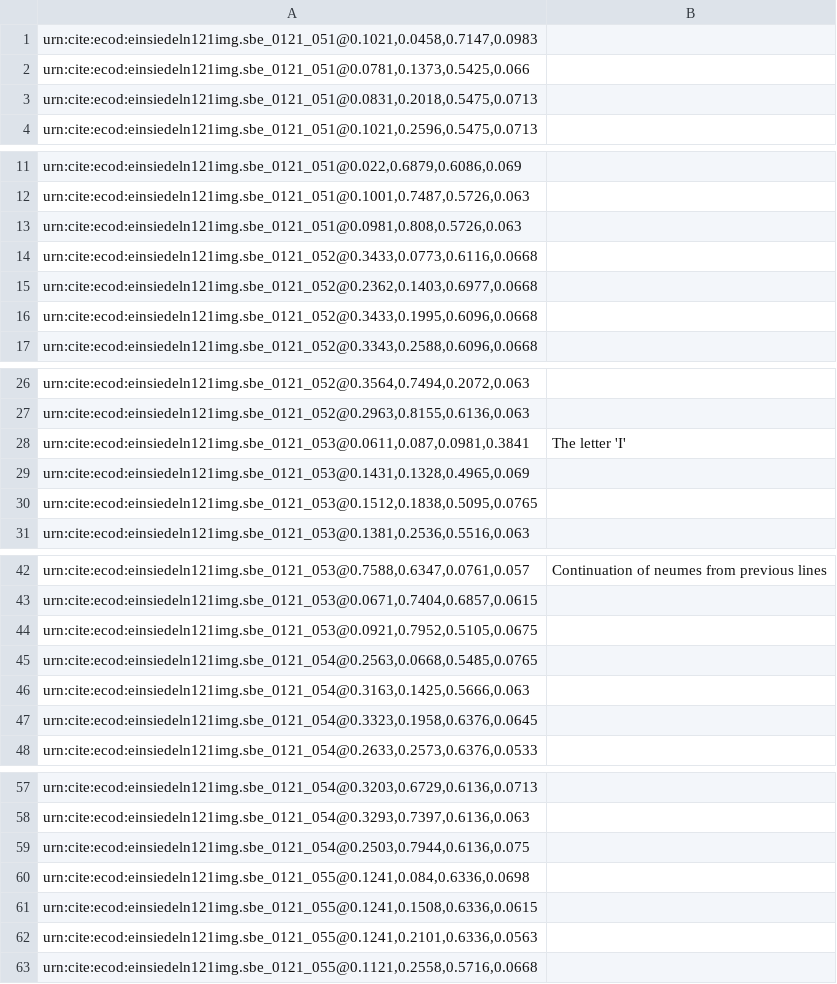
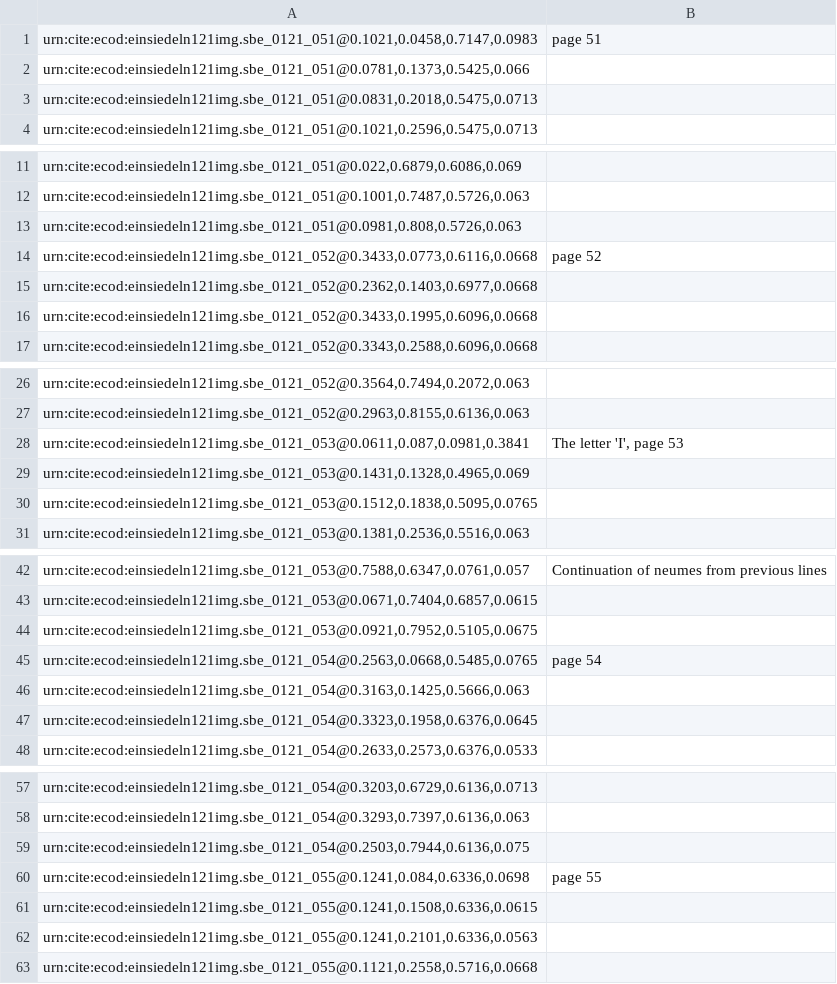
Before and after one commit to HCMID/chant, a CSV file: indices/051-060.csv, drawn as a sheet; only a part is shown, gaps mark what is left out; the diff covers the shown part only.

Commit message:
Update 051-060.csv

```diff
--- a/indices/051-060.csv
+++ b/indices/051-060.csv
@@ -1,2 +1,2 @@
-"urn:cite:ecod:einsiedeln121img.sbe_0121_051@0.1021,0.0458,0.7147,0.0983",
+"urn:cite:ecod:einsiedeln121img.sbe_0121_051@0.1021,0.0458,0.7147,0.0983", "page 51"
 "urn:cite:ecod:einsiedeln121img.sbe_0121_051@0.0781,0.1373,0.5425,0.066",
@@ -13,3 +13,3 @@
 "urn:cite:ecod:einsiedeln121img.sbe_0121_051@0.0981,0.808,0.5726,0.063",
-"urn:cite:ecod:einsiedeln121img.sbe_0121_052@0.3433,0.0773,0.6116,0.0668",
+"urn:cite:ecod:einsiedeln121img.sbe_0121_052@0.3433,0.0773,0.6116,0.0668", "page 52"
 "urn:cite:ecod:einsiedeln121img.sbe_0121_052@0.2362,0.1403,0.6977,0.0668",
@@ -27,3 +27,3 @@
 "urn:cite:ecod:einsiedeln121img.sbe_0121_052@0.2963,0.8155,0.6136,0.063",
-"urn:cite:ecod:einsiedeln121img.sbe_0121_053@0.0611,0.087,0.0981,0.3841", "The letter 'I'"
+"urn:cite:ecod:einsiedeln121img.sbe_0121_053@0.0611,0.087,0.0981,0.3841", "The letter 'I', page 53"
 "urn:cite:ecod:einsiedeln121img.sbe_0121_053@0.1431,0.1328,0.4965,0.069",
@@ -44,3 +44,3 @@
 "urn:cite:ecod:einsiedeln121img.sbe_0121_053@0.0921,0.7952,0.5105,0.0675",
-"urn:cite:ecod:einsiedeln121img.sbe_0121_054@0.2563,0.0668,0.5485,0.0765",
+"urn:cite:ecod:einsiedeln121img.sbe_0121_054@0.2563,0.0668,0.5485,0.0765", "page 54"
 "urn:cite:ecod:einsiedeln121img.sbe_0121_054@0.3163,0.1425,0.5666,0.063",
@@ -59,3 +59,3 @@
 "urn:cite:ecod:einsiedeln121img.sbe_0121_054@0.2503,0.7944,0.6136,0.075",
-"urn:cite:ecod:einsiedeln121img.sbe_0121_055@0.1241,0.084,0.6336,0.0698",
+"urn:cite:ecod:einsiedeln121img.sbe_0121_055@0.1241,0.084,0.6336,0.0698", "page 55"
 "urn:cite:ecod:einsiedeln121img.sbe_0121_055@0.1241,0.1508,0.6336,0.0615",
```
Also changed, not shown: 5 edited cells elsewhere in this file.
